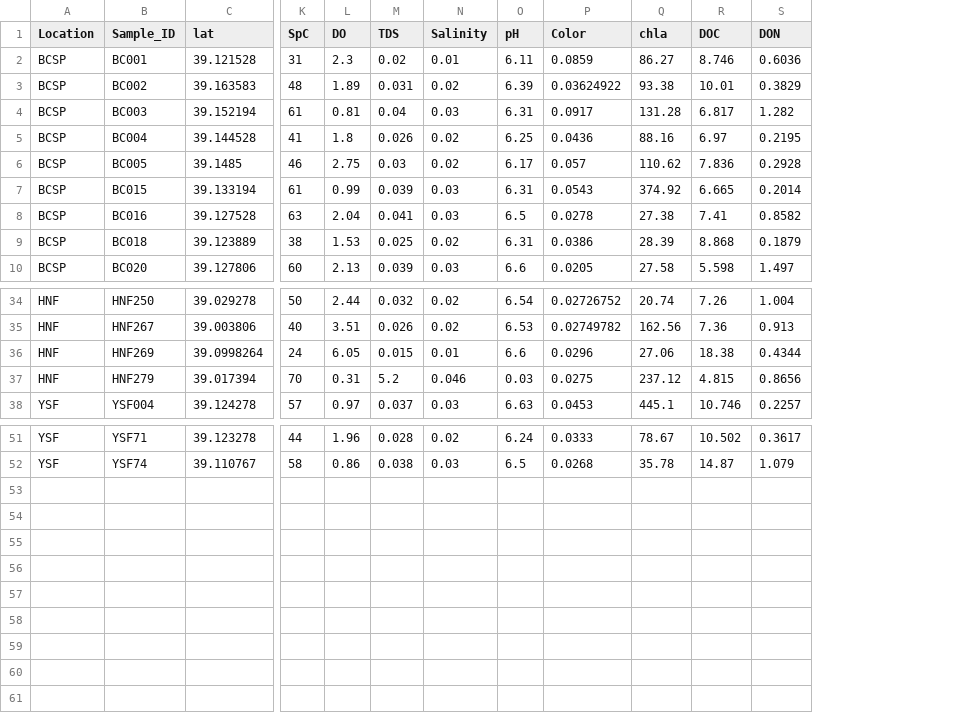
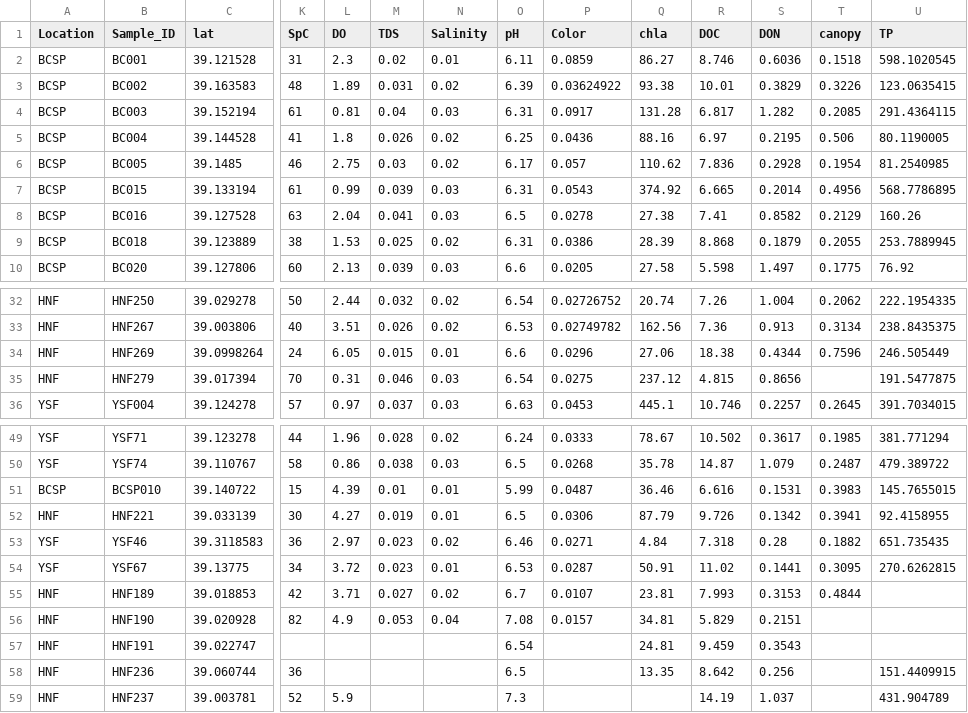
Before and after one commit to LennonLab/Dimensions, a CSV file: Aim3/DATA/EnvData/20130801_PondDataMod.csv, drawn as a sheet; only a part is shown, gaps mark what is left out; addresses are those after the commit; rows hold the shown columns only; the diff covers the shown part only; the diff names each change by its address in the sheet, - before the commit and + after, or states it on an @@ line.

Commit message:
corrected issues with ponds HNF185, HNF279 (pH, spc); added BCSP010,YSF46, YSF 67, and HNF221 to data sheet; included canopy cover and total phosphorus for all samples

```diff
--- a/Aim3/DATA/EnvData/20130801_PondDataMod.csv
+++ b/Aim3/DATA/EnvData/20130801_PondDataMod.csv
+column T (canopy), rows 2-10: 0.1518 | 0.3226 | 0.2085 | 0.506 | 0.1954 | 0.4956 | 0.2129 | 0.2055 | 0.1775; rows 32-36: 0.2062 | 0.3134 | 0.7596 |  | 0.2645; rows 49-50: 0.1985 | 0.2487
+column U (TP), rows 2-10: 598.1020545 | 123.0635415 | 291.4364115 | 80.1190005 | 81.2540985 | 568.7786895 | 160.26 | 253.7889945 | 76.92; rows 32-36: 222.1954335 | 238.8435375 | 246.505449 | 191.5477875 | 391.7034015; rows 49-50: 381.771294 | 479.389722
-M35 (TDS): 5.2
+M35 (TDS): 0.046
-N35 (Salinity): 0.046
+N35 (Salinity): 0.03
-O35 (pH): 0.03
+O35 (pH): 6.54
+row 51: BCSP | BCSP010 | 39.140722 | 15 | 4.39 | 0.01 | 0.01 | 5.99 | 0.0487 | 36.46 | 6.616 | 0.1531 | 0.3983 | 145.7655015
+row 52: HNF | HNF221 | 39.033139 | 30 | 4.27 | 0.019 | 0.01 | 6.5 | 0.0306 | 87.79 | 9.726 | 0.1342 | 0.3941 | 92.4158955
+row 53: YSF | YSF46 | 39.3118583 | 36 | 2.97 | 0.023 | 0.02 | 6.46 | 0.0271 | 4.84 | 7.318 | 0.28 | 0.1882 | 651.735435
+row 54: YSF | YSF67 | 39.13775 | 34 | 3.72 | 0.023 | 0.01 | 6.53 | 0.0287 | 50.91 | 11.02 | 0.1441 | 0.3095 | 270.6262815
@@ row 26 moved to row 55: HNF @@
@@ row 27 moved to row 56: HNF @@
+row 57: HNF | HNF191 | 39.022747 |  |  |  |  | 6.54 |  | 24.81 | 9.459 | 0.3543
+row 58: HNF | HNF236 | 39.060744 | 36 |  |  |  | 6.5 |  | 13.35 | 8.642 | 0.256 |  | 151.4409915
+row 59: HNF | HNF237 | 39.003781 | 52 | 5.9 |  |  | 7.3 |  |  | 14.19 | 1.037 |  | 431.904789
```
Also changed, not shown: 1 edited cell elsewhere in this file.
